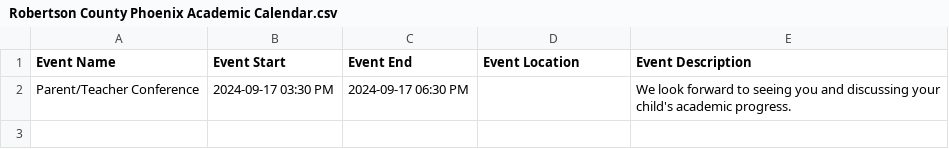
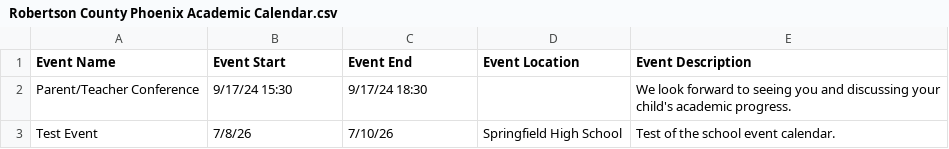
Before and after one commit to RCSTN-Webmaster/Nutrition-Menus, a CSV file: Robertson County Phoenix Academic Calendar.csv, drawn as a sheet.

Commit message:
Update Robertson County Phoenix Academic Calendar.csv
test update for schools

```diff
--- a/Robertson County Phoenix Academic Calendar.csv
+++ b/Robertson County Phoenix Academic Calendar.csv
@@ -1,3 +1,5 @@
 Event Name,Event Start,Event End,Event Location,Event Description
-Parent/Teacher Conference,2024-09-17 03:30 PM,2024-09-17 06:30 PM,,"We look forward to seeing you and discussing your child's academic progress.
-"
+Parent/Teacher Conference,9/17/24 15:30,9/17/24 18:30,,"We look forward to seeing you and discussing your child's academic progress.
+"
+Test Event,7/8/26,7/10/26,Springfield High School,"Test of the school event calendar.
+"
```
